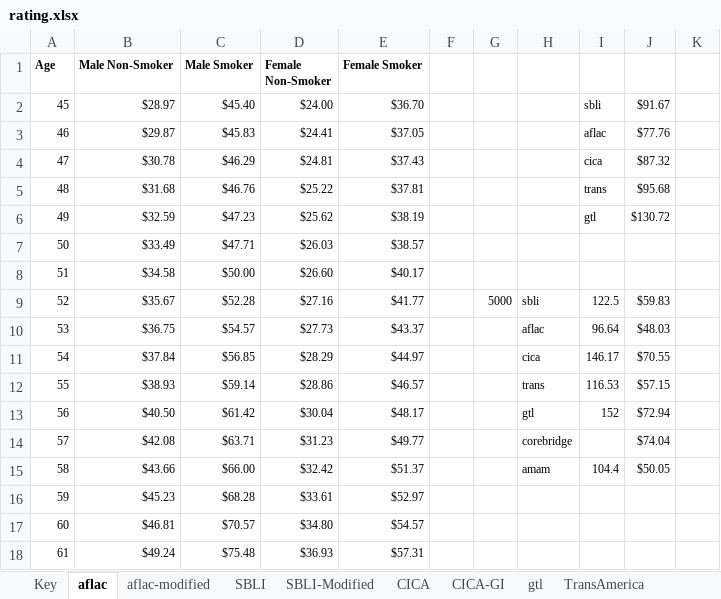
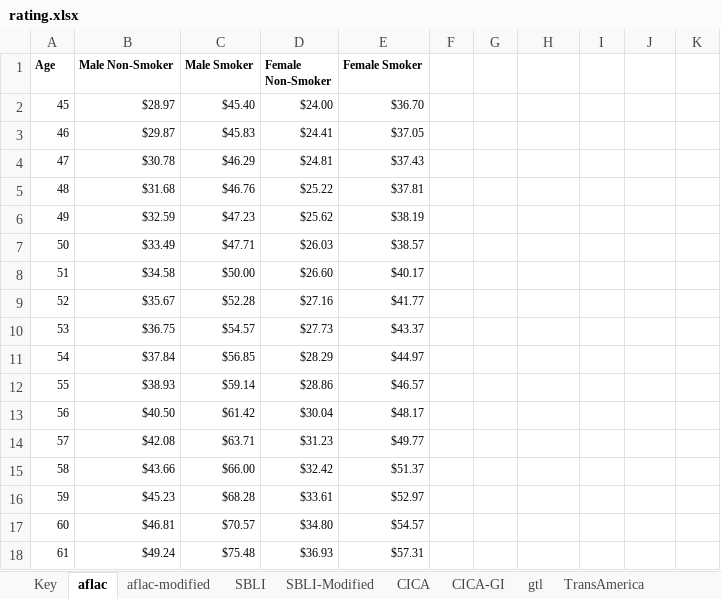
Before and after one commit to bbarnes4318/fe-rickie, an Excel workbook: rating.xlsx, sheet aflac, drawn as a sheet; only a part is shown; values as stored, in another font and other column widths than the file's, no borders; the diff covers the shown part only; the diff names each change by its address in the sheet, - before the commit and + after, or states it on an @@ line.

```diff
--- a/rating.xlsx (sheet aflac)
+++ b/rating.xlsx (sheet aflac)
-I2: sbli
+I2: (empty)
-J2: $91.67
+J2: (empty)
-I3: aflac
+I3: (empty)
-J3: $77.76
+J3: (empty)
-I4: cica
+I4: (empty)
-J4: $87.32
+J4: (empty)
-I5: trans
+I5: (empty)
-J5: $95.68
+J5: (empty)
-I6: gtl
+I6: (empty)
-J6: $130.72
+J6: (empty)
-G9: 5000
+G9: (empty)
-H9: sbli
+H9: (empty)
-I9: 122.5
+I9: (empty)
-J9: $59.83
+J9: (empty)
-H10: aflac
+H10: (empty)
-I10: 96.64
+I10: (empty)
-J10: $48.03
+J10: (empty)
-H11: cica
+H11: (empty)
-I11: 146.17
+I11: (empty)
-J11: $70.55
+J11: (empty)
-H12: trans
+H12: (empty)
-I12: 116.53
+I12: (empty)
-J12: $57.15
+J12: (empty)
-H13: gtl
+H13: (empty)
-I13: 152
+I13: (empty)
-J13: $72.94
+J13: (empty)
-H14: corebridge
+H14: (empty)
-J14: $74.04
+J14: (empty)
-H15: amam
+H15: (empty)
-I15: 104.4
+I15: (empty)
-J15: $50.05
+J15: (empty)
```
Also changed, not shown: 3 removed rows and 34 edited cells elsewhere in this sheet, sheet Key, sheet amam-graded, sheet amam-return-or-premium, sheet amam, sheet CICA-GI, sheet SBLI, other sheet tabs, 15 other files.
